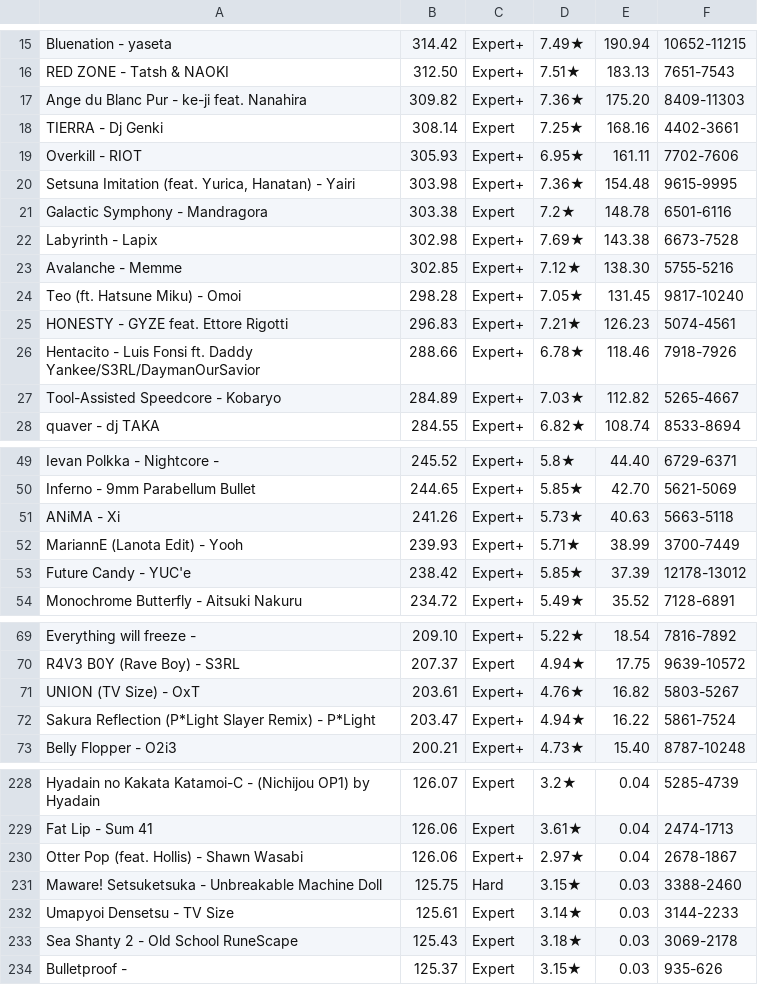
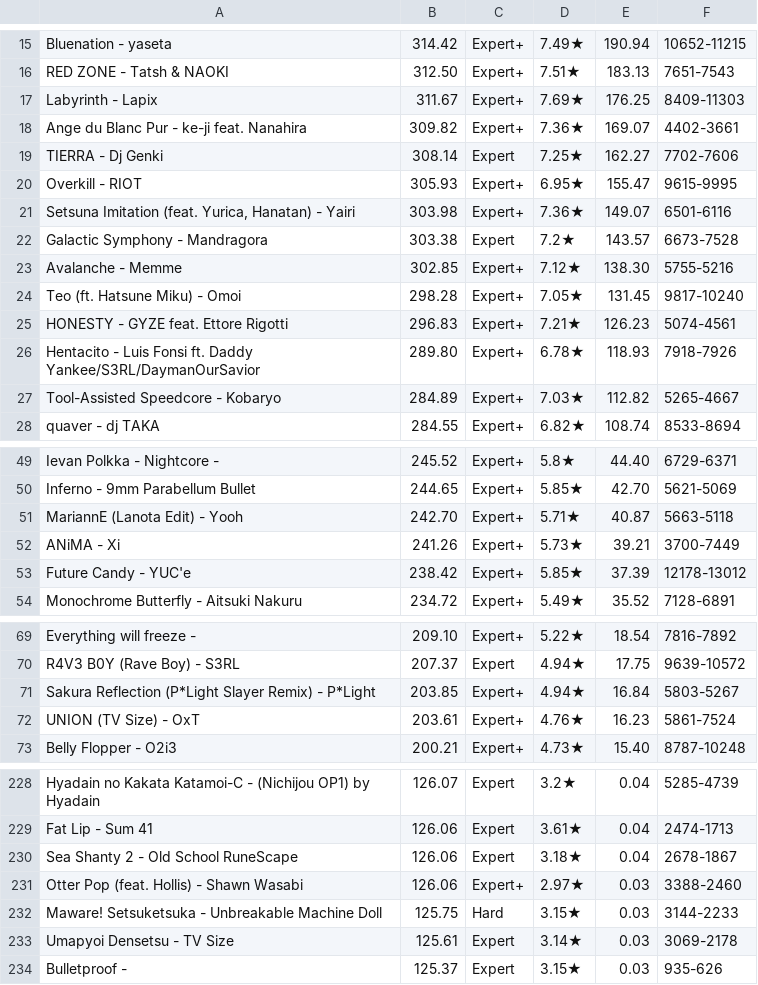
Before and after one commit to DuoVR/PPFarming, a TSV file: js/songlist.tsv, drawn as a sheet; only a part is shown, gaps mark what is left out; the diff covers the shown part only.

```diff
--- a/js/songlist.tsv
+++ b/js/songlist.tsv
@@ -16,8 +16,8 @@ Bluenation - yaseta	314.42	Expert+	7.49★	190.94	10652-11215
 RED ZONE - Tatsh & NAOKI	312.50	Expert+	7.51★	183.13	7651-7543
-Ange du Blanc Pur - ke-ji feat. Nanahira	309.82	Expert+	7.36★	175.20	8409-11303
-TIERRA - Dj Genki	308.14	Expert	7.25★	168.16	4402-3661
-Overkill - RIOT	305.93	Expert+	6.95★	161.11	7702-7606
-Setsuna Imitation (feat. Yurica, Hanatan)  - Yairi	303.98	Expert+	7.36★	154.48	9615-9995
-Galactic Symphony - Mandragora	303.38	Expert	7.2★	148.78	6501-6116
-Labyrinth - Lapix	302.98	Expert+	7.69★	143.38	6673-7528
+Labyrinth - Lapix	311.67	Expert+	7.69★	176.25	8409-11303
+Ange du Blanc Pur - ke-ji feat. Nanahira	309.82	Expert+	7.36★	169.07	4402-3661
+TIERRA - Dj Genki	308.14	Expert	7.25★	162.27	7702-7606
+Overkill - RIOT	305.93	Expert+	6.95★	155.47	9615-9995
+Setsuna Imitation (feat. Yurica, Hanatan)  - Yairi	303.98	Expert+	7.36★	149.07	6501-6116
+Galactic Symphony - Mandragora	303.38	Expert	7.2★	143.57	6673-7528
 Avalanche - Memme	302.85	Expert+	7.12★	138.30	5755-5216
@@ -25,3 +25,3 @@ Teo (ft. Hatsune Miku) - Omoi	298.28	Expert+	7.05★	131.45	9817-10240
 HONESTY - GYZE feat. Ettore Rigotti	296.83	Expert+	7.21★	126.23	5074-4561
-Hentacito - Luis Fonsi ft. Daddy Yankee/S3RL/DaymanOurSavior	288.66	Expert+	6.78★	118.46	7918-7926
+Hentacito - Luis Fonsi ft. Daddy Yankee/S3RL/DaymanOurSavior	289.80	Expert+	6.78★	118.93	7918-7926
 Tool-Assisted Speedcore - Kobaryo	284.89	Expert+	7.03★	112.82	5265-4667
@@ -50,4 +50,4 @@ Ievan Polkka - Nightcore - 	245.52	Expert+	5.8★	44.40	6729-6371
 Inferno - 9mm Parabellum Bullet	244.65	Expert+	5.85★	42.70	5621-5069
-ANiMA - Xi	241.26	Expert+	5.73★	40.63	5663-5118
-MariannE (Lanota Edit) - Yooh	239.93	Expert+	5.71★	38.99	3700-7449
+MariannE (Lanota Edit) - Yooh	242.70	Expert+	5.71★	40.87	5663-5118
+ANiMA - Xi	241.26	Expert+	5.73★	39.21	3700-7449
 Future Candy - YUC'e	238.42	Expert+	5.85★	37.39	12178-13012
@@ -70,4 +70,4 @@ Everything will freeze - 	209.10	Expert+	5.22★	18.54	7816-7892
 R4V3 B0Y (Rave Boy) - S3RL	207.37	Expert	4.94★	17.75	9639-10572
-UNION (TV Size) - OxT	203.61	Expert+	4.76★	16.82	5803-5267
-Sakura Reflection (P*Light Slayer Remix) - P*Light	203.47	Expert+	4.94★	16.22	5861-7524
+Sakura Reflection (P*Light Slayer Remix) - P*Light	203.85	Expert+	4.94★	16.84	5803-5267
+UNION (TV Size) - OxT	203.61	Expert+	4.76★	16.23	5861-7524
 Belly Flopper - O2i3	200.21	Expert+	4.73★	15.40	8787-10248
@@ -229,6 +229,6 @@ Hyadain no Kakata Katamoi-C - (Nichijou OP1) by Hyadain	126.07	Expert	3.2★	0.0
 Fat Lip - Sum 41	126.06	Expert	3.61★	0.04	2474-1713
-Otter Pop (feat. Hollis) - Shawn Wasabi	126.06	Expert+	2.97★	0.04	2678-1867
-Maware! Setsuketsuka - Unbreakable Machine Doll	125.75	Hard	3.15★	0.03	3388-2460
-Umapyoi Densetsu - TV Size	125.61	Expert	3.14★	0.03	3144-2233
-Sea Shanty 2 - Old School RuneScape	125.43	Expert	3.18★	0.03	3069-2178
+Sea Shanty 2 - Old School RuneScape	126.06	Expert	3.18★	0.04	2678-1867
+Otter Pop (feat. Hollis) - Shawn Wasabi	126.06	Expert+	2.97★	0.03	3388-2460
+Maware! Setsuketsuka - Unbreakable Machine Doll	125.75	Hard	3.15★	0.03	3144-2233
+Umapyoi Densetsu - TV Size	125.61	Expert	3.14★	0.03	3069-2178
 Bulletproof - 	125.37	Expert	3.15★	0.03	935-626
```
Also changed, not shown: 2 added rows, 2 removed rows and 32 edited cells elsewhere in this file.
